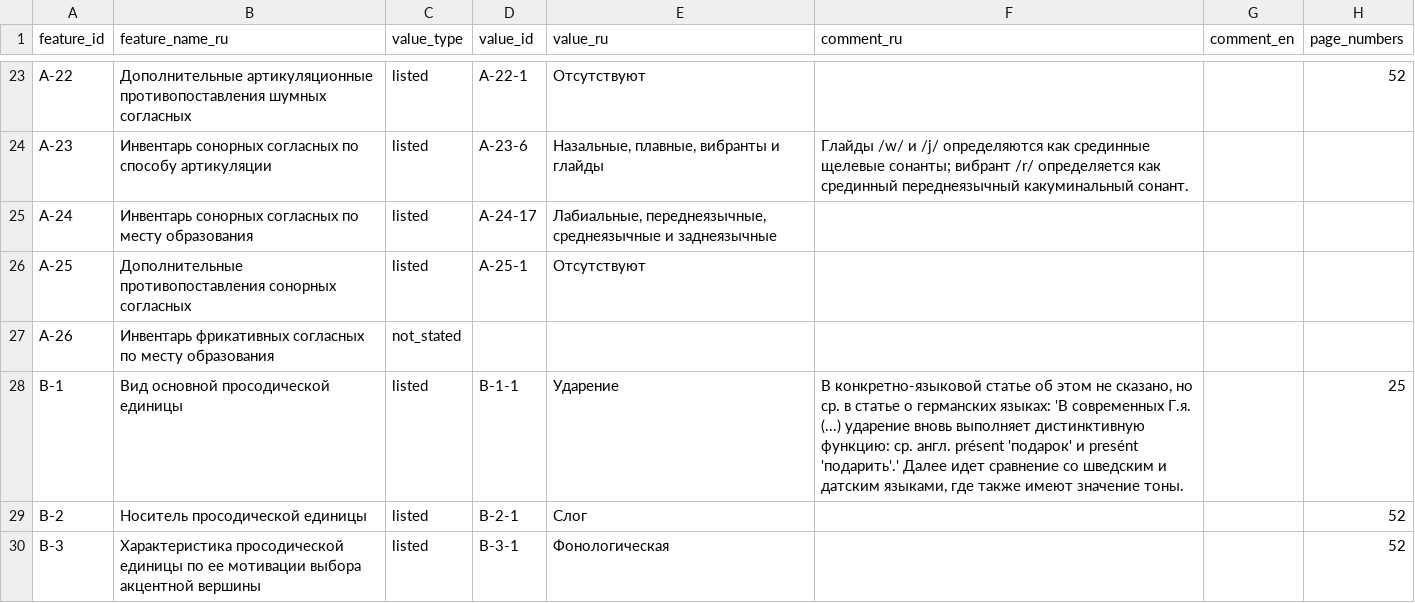
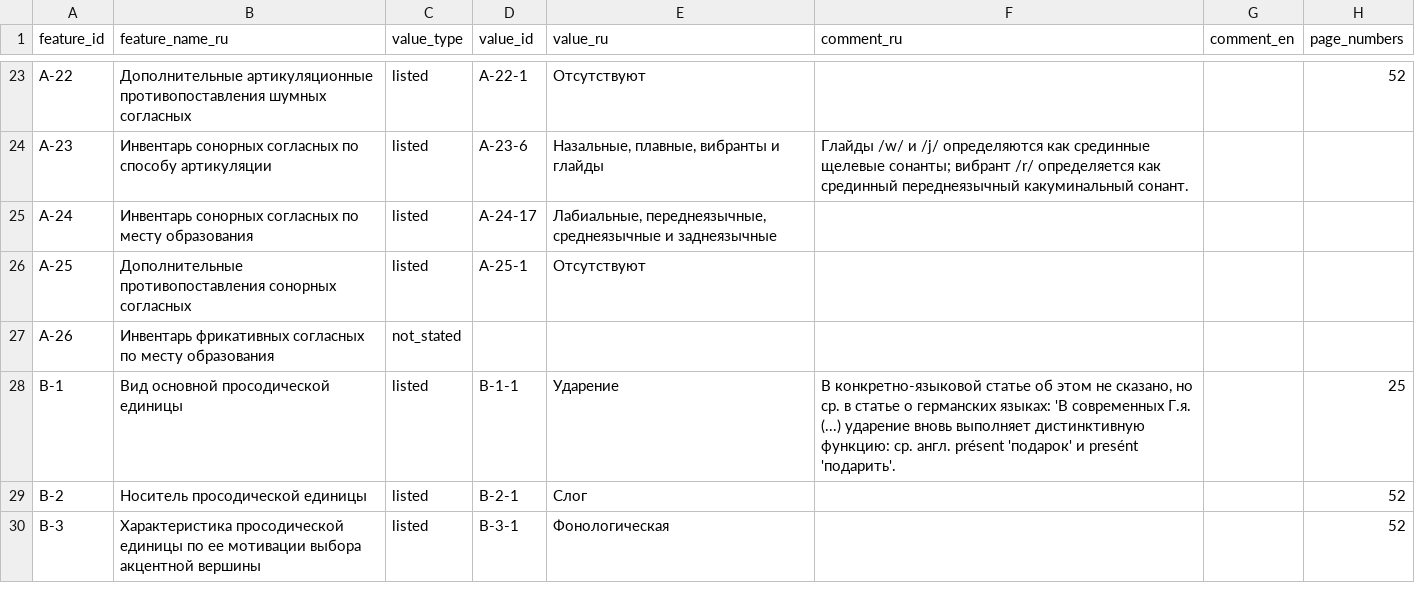
Before and after one commit to Jazyki-Mira/langworld_db_data, a CSV file: data/feature_profiles/english.csv, drawn as a sheet; only a part is shown, gaps mark what is left out; the diff covers the shown part only.

```diff
--- a/data/feature_profiles/english.csv
+++ b/data/feature_profiles/english.csv
@@ -27,3 +27,3 @@ A-25,Дополнительные противопоставления соно
 A-26,Инвентарь фрикативных согласных по месту образования,not_stated,,,,,
-B-1,Вид основной просодической единицы,listed,B-1-1,"Ударение","В конкретно-языковой статье об этом не сказано, но ср. в статье о германских языках: 'В современных Г.я. (...) ударение вновь выполняет дистинктивную функцию: ср. англ. présent 'подарок' и presént 'подарить'.' Далее идет сравнение со шведским и датским языками, где также имеют значение тоны.",,25
+B-1,Вид основной просодической единицы,listed,B-1-1,"Ударение","В конкретно-языковой статье об этом не сказано, но ср. в статье о германских языках: 'В современных Г.я. (...) ударение вновь выполняет дистинктивную функцию: ср. англ. présent 'подарок' и presént 'подарить'.",,25
 B-2,Носитель просодической единицы,listed,B-2-1,Слог,,,52
```
Also changed, not shown: 48 edited cells elsewhere in this file, 3 other files.
